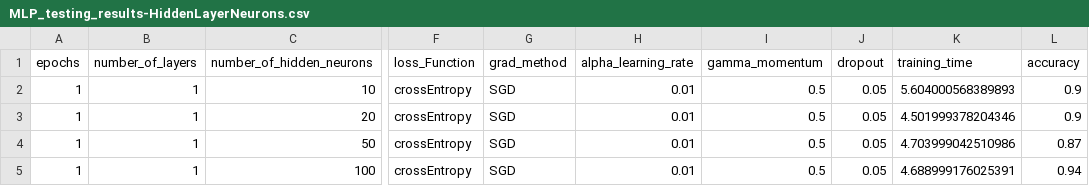
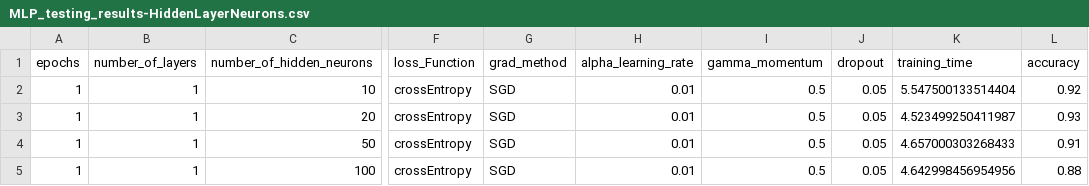
Before and after one commit to janiljohn/CPSC-585-Assignment-3, a CSV file: MLP_testing_results-HiddenLayerNeurons.csv, drawn as a sheet; only a part is shown, gaps mark what is left out; the diff names each change by its address in the sheet, - before the commit and + after, or states it on an @@ line.

```diff
--- a/MLP_testing_results-HiddenLayerNeurons.csv
+++ b/MLP_testing_results-HiddenLayerNeurons.csv
-K2 (training_time): 5.604000568389893
+K2 (training_time): 5.547500133514404
-L2 (accuracy): 0.9
+L2 (accuracy): 0.92
-K3 (training_time): 4.501999378204346
+K3 (training_time): 4.523499250411987
-L3 (accuracy): 0.9
+L3 (accuracy): 0.93
-K4 (training_time): 4.703999042510986
+K4 (training_time): 4.657000303268433
-L4 (accuracy): 0.87
+L4 (accuracy): 0.91
-K5 (training_time): 4.688999176025391
+K5 (training_time): 4.642998456954956
-L5 (accuracy): 0.94
+L5 (accuracy): 0.88
```
Also changed, not shown: 1 other file.
